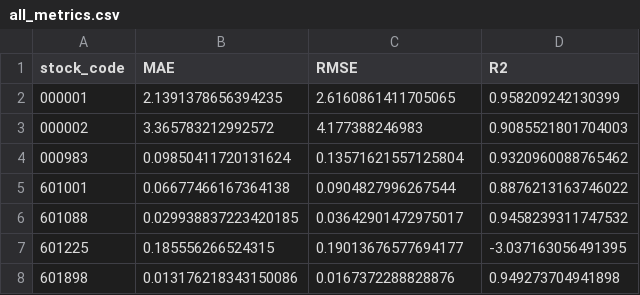
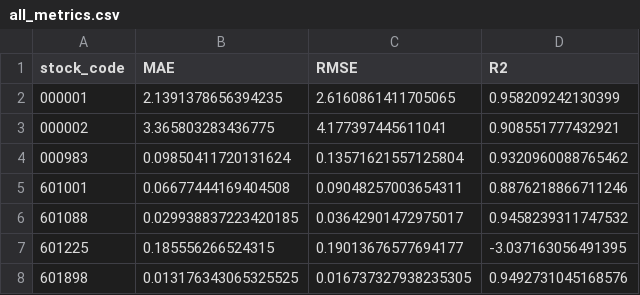
Before and after one commit to 134Koala/bs, a CSV file: bs_1/results/all_metrics.csv, drawn as a sheet.

```diff
--- a/bs_1/results/all_metrics.csv
+++ b/bs_1/results/all_metrics.csv
@@ -2,7 +2,7 @@ stock_code,MAE,RMSE,R2
 000001,2.1391378656394235,2.6160861411705065,0.958209242130399
-000002,3.365783212992572,4.177388246983,0.9085521801704003
+000002,3.365803283436775,4.177397445611041,0.908551777432921
 000983,0.09850411720131624,0.13571621557125804,0.9320960088765462
-601001,0.06677466167364138,0.0904827996267544,0.8876213163746022
+601001,0.06677444169404508,0.09048257003654311,0.8876218866711246
 601088,0.029938837223420185,0.03642901472975017,0.9458239311747532
 601225,0.185556266524315,0.19013676577694177,-3.037163056491395
-601898,0.013176218343150086,0.0167372288828876,0.949273704941898
+601898,0.013176343065325525,0.016737327938235305,0.9492731045168576
```
Also changed, not shown: bs_1/results/000002/predictions.csv, bs_1/results/601001/predictions.csv, 11 other files.
